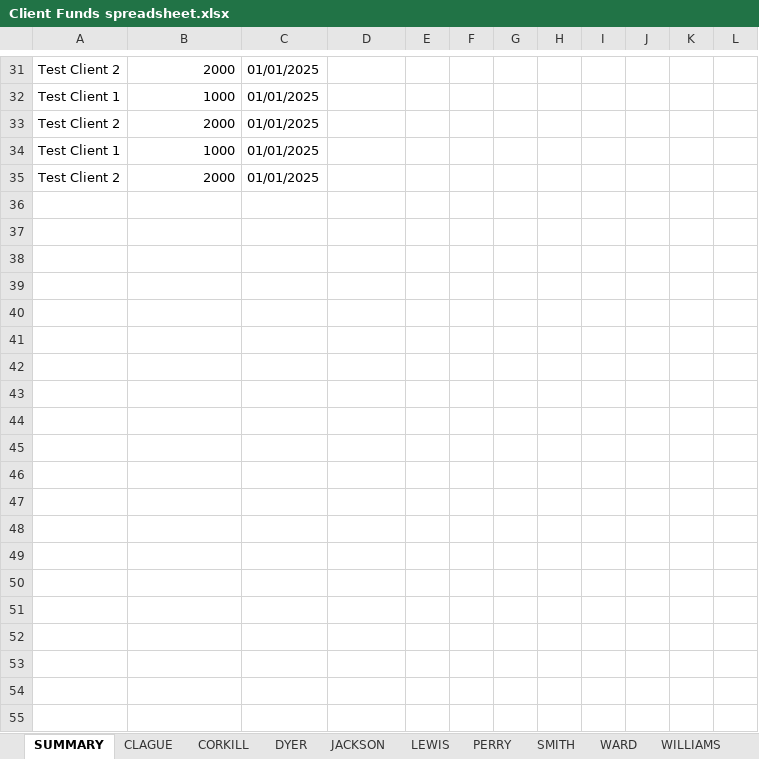
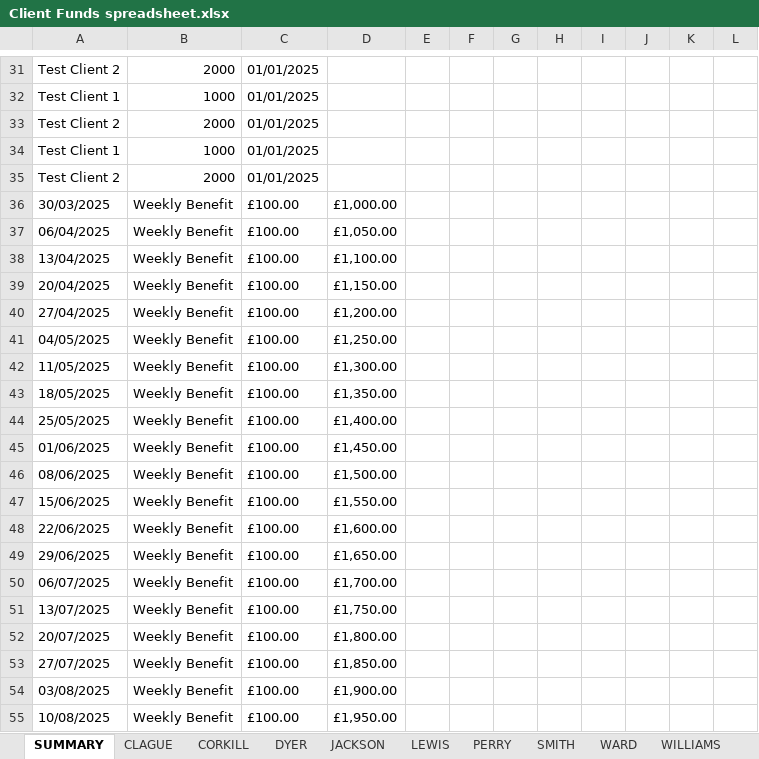
Before and after one commit to Lundon-Robinson/LDCC1, an Excel workbook: Client Funds spreadsheet.xlsx, sheet SUMMARY, drawn as a sheet; only a part is shown, gaps mark what is left out; values as stored, in another font and other column widths than the file's, no borders; the diff covers the shown part only; the diff names each change by its address in the sheet, - before the commit and + after, or states it on an @@ line.

```diff
--- a/Client Funds spreadsheet.xlsx (sheet SUMMARY)
+++ b/Client Funds spreadsheet.xlsx (sheet SUMMARY)
+row 36: 30/03/2025 | Weekly Benefit | £100.00 | £1,000.00
+row 37: 06/04/2025 | Weekly Benefit | £100.00 | £1,050.00
+row 38: 13/04/2025 | Weekly Benefit | £100.00 | £1,100.00
+row 39: 20/04/2025 | Weekly Benefit | £100.00 | £1,150.00
+row 40: 27/04/2025 | Weekly Benefit | £100.00 | £1,200.00
+row 41: 04/05/2025 | Weekly Benefit | £100.00 | £1,250.00
+row 42: 11/05/2025 | Weekly Benefit | £100.00 | £1,300.00
+row 43: 18/05/2025 | Weekly Benefit | £100.00 | £1,350.00
+row 44: 25/05/2025 | Weekly Benefit | £100.00 | £1,400.00
+row 45: 01/06/2025 | Weekly Benefit | £100.00 | £1,450.00
+row 46: 08/06/2025 | Weekly Benefit | £100.00 | £1,500.00
+row 47: 15/06/2025 | Weekly Benefit | £100.00 | £1,550.00
+row 48: 22/06/2025 | Weekly Benefit | £100.00 | £1,600.00
+row 49: 29/06/2025 | Weekly Benefit | £100.00 | £1,650.00
+row 50: 06/07/2025 | Weekly Benefit | £100.00 | £1,700.00
+row 51: 13/07/2025 | Weekly Benefit | £100.00 | £1,750.00
+row 52: 20/07/2025 | Weekly Benefit | £100.00 | £1,800.00
+row 53: 27/07/2025 | Weekly Benefit | £100.00 | £1,850.00
+row 54: 03/08/2025 | Weekly Benefit | £100.00 | £1,900.00
+row 55: 10/08/2025 | Weekly Benefit | £100.00 | £1,950.00
```
Also changed, not shown: 110 added rows and 7 edited cells elsewhere in this sheet, hidden cells, final_demo/demo_client_funds.xlsx, functionality_test/Client Funds spreadsheet_backup.xlsx, 1 other file.
